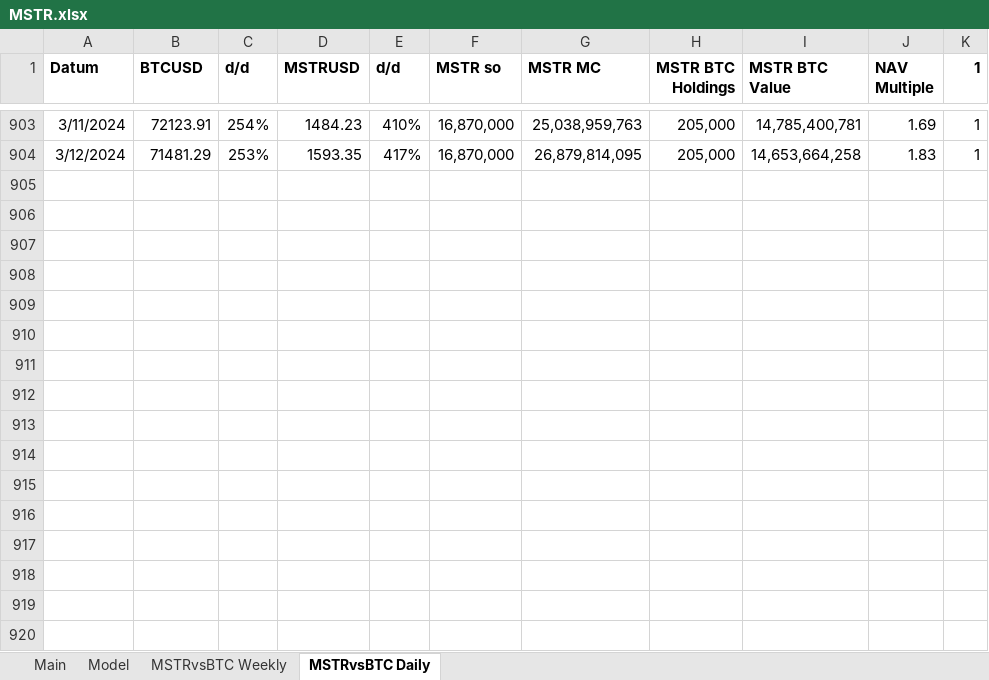
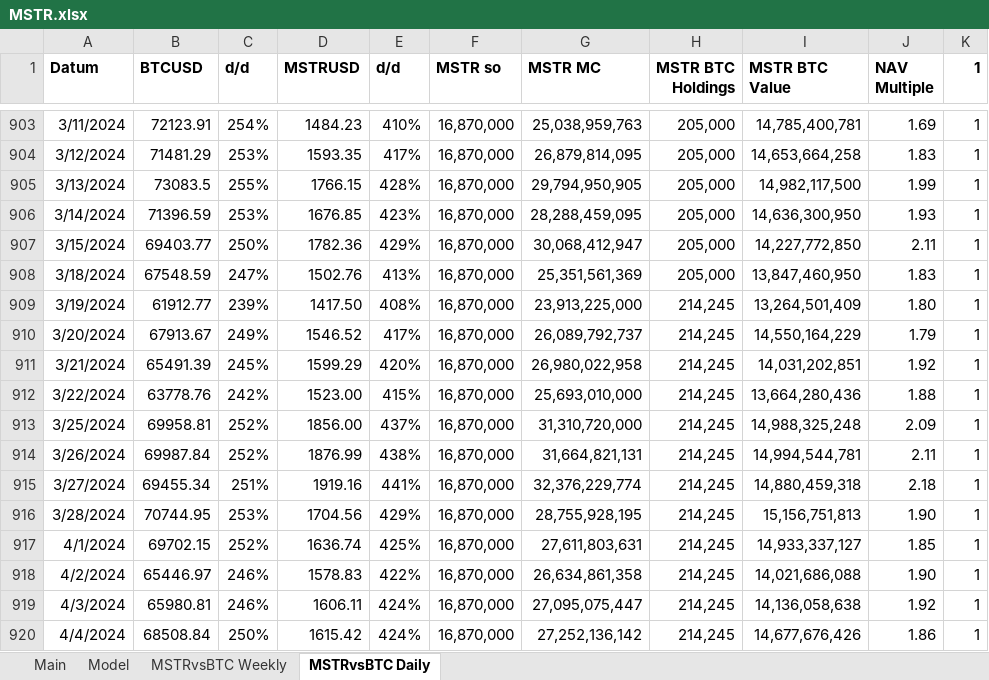
Before and after one commit to simonburghardt1/models, an Excel workbook: MSTR.xlsx, sheet MSTRvsBTC Daily, drawn as a sheet; only a part is shown, gaps mark what is left out; values as stored, in another font and other column widths than the file's, no borders; charts and pictures not drawn; the diff names each change by its address in the sheet, - before the commit and + after, or states it on an @@ line.

Commit message:
update mstr

```diff
--- a/MSTR.xlsx (sheet MSTRvsBTC Daily)
+++ b/MSTR.xlsx (sheet MSTRvsBTC Daily)
+row 905: 3/13/2024 | 73083.5 | 255% | 1766.15 | 428% | 16,870,000 | 29,794,950,905 | 205,000 | 14,982,117,500 | 1.99 | 1
+row 906: 3/14/2024 | 71396.59 | 253% | 1676.85 | 423% | 16,870,000 | 28,288,459,095 | 205,000 | 14,636,300,950 | 1.93 | 1
+row 907: 3/15/2024 | 69403.77 | 250% | 1782.36 | 429% | 16,870,000 | 30,068,412,947 | 205,000 | 14,227,772,850 | 2.11 | 1
+row 908: 3/18/2024 | 67548.59 | 247% | 1502.76 | 413% | 16,870,000 | 25,351,561,369 | 205,000 | 13,847,460,950 | 1.83 | 1
+row 909: 3/19/2024 | 61912.77 | 239% | 1417.50 | 408% | 16,870,000 | 23,913,225,000 | 214,245 | 13,264,501,409 | 1.80 | 1
+row 910: 3/20/2024 | 67913.67 | 249% | 1546.52 | 417% | 16,870,000 | 26,089,792,737 | 214,245 | 14,550,164,229 | 1.79 | 1
+row 911: 3/21/2024 | 65491.39 | 245% | 1599.29 | 420% | 16,870,000 | 26,980,022,958 | 214,245 | 14,031,202,851 | 1.92 | 1
+row 912: 3/22/2024 | 63778.76 | 242% | 1523.00 | 415% | 16,870,000 | 25,693,010,000 | 214,245 | 13,664,280,436 | 1.88 | 1
+row 913: 3/25/2024 | 69958.81 | 252% | 1856.00 | 437% | 16,870,000 | 31,310,720,000 | 214,245 | 14,988,325,248 | 2.09 | 1
+row 914: 3/26/2024 | 69987.84 | 252% | 1876.99 | 438% | 16,870,000 | 31,664,821,131 | 214,245 | 14,994,544,781 | 2.11 | 1
+row 915: 3/27/2024 | 69455.34 | 251% | 1919.16 | 441% | 16,870,000 | 32,376,229,774 | 214,245 | 14,880,459,318 | 2.18 | 1
+row 916: 3/28/2024 | 70744.95 | 253% | 1704.56 | 429% | 16,870,000 | 28,755,928,195 | 214,245 | 15,156,751,813 | 1.90 | 1
+row 917: 4/1/2024 | 69702.15 | 252% | 1636.74 | 425% | 16,870,000 | 27,611,803,631 | 214,245 | 14,933,337,127 | 1.85 | 1
+row 918: 4/2/2024 | 65446.97 | 246% | 1578.83 | 422% | 16,870,000 | 26,634,861,358 | 214,245 | 14,021,686,088 | 1.90 | 1
+row 919: 4/3/2024 | 65980.81 | 246% | 1606.11 | 424% | 16,870,000 | 27,095,075,447 | 214,245 | 14,136,058,638 | 1.92 | 1
+row 920: 4/4/2024 | 68508.84 | 250% | 1615.42 | 424% | 16,870,000 | 27,252,136,142 | 214,245 | 14,677,676,426 | 1.86 | 1
```
Also changed, not shown: charts or pictures.
